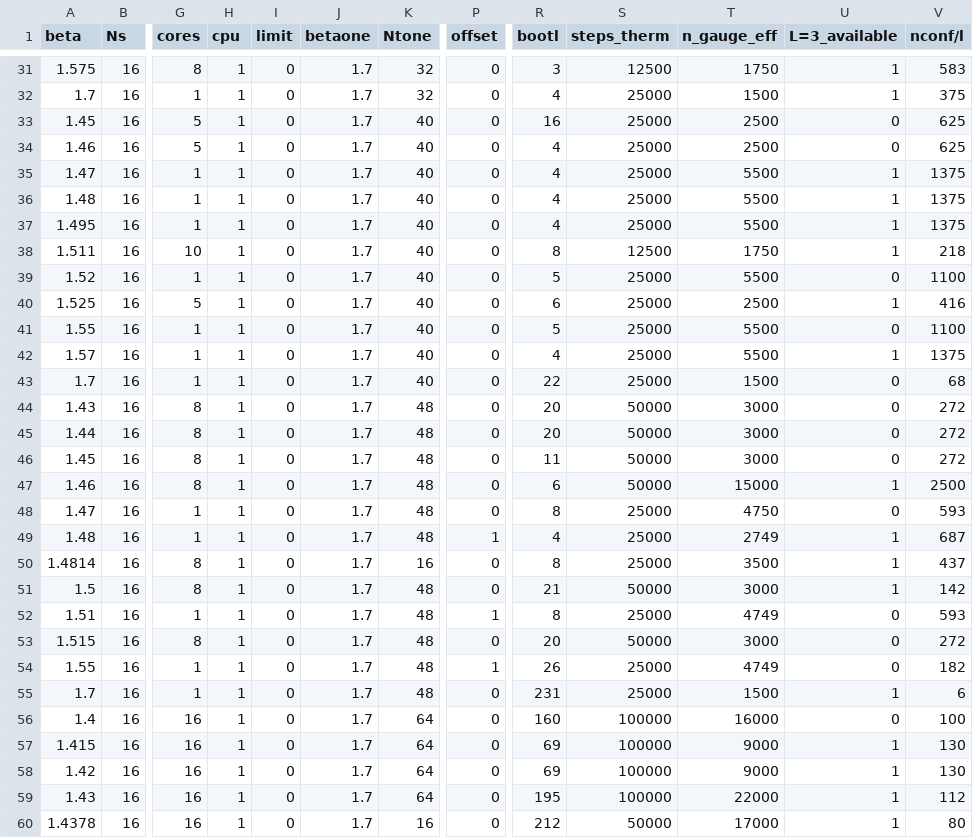
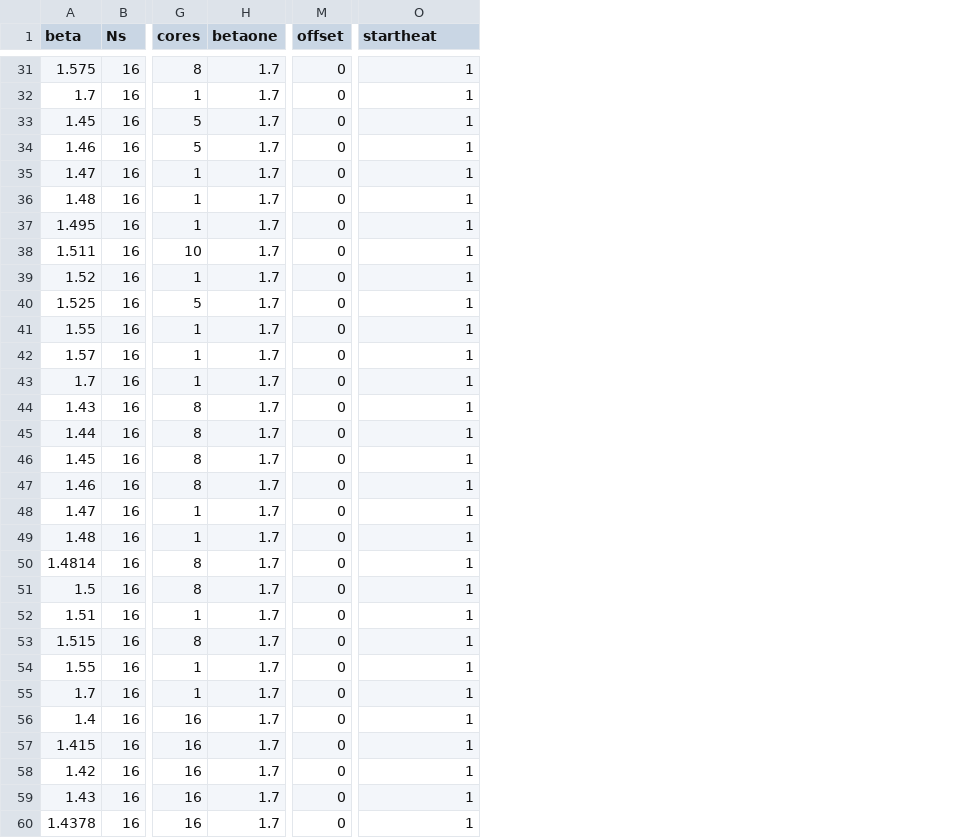
Before and after one commit to christianegross/U1_analyse_potential, a CSV file: examples/paramsinput_contlimitL16.csv, drawn as a sheet; only a part is shown, gaps mark what is left out; removed rows and columns are numbered as before the commit, all else as after; the diff covers the shown part only; the diff names each change by its address in the sheet, - before the commit and + after, or states it on an @@ line.

```diff
--- a/examples/paramsinput_contlimitL16.csv
+++ b/examples/paramsinput_contlimitL16.csv
-column H (cpu), rows 31-60: all 1
-column I (limit), rows 31-60: all 0
-column K (Ntone), rows 31-60: 32 | 32 | 40 | 40 | 40 | 40 | 40 | 40 | 40 | 40 | 40 | 40 | 40 | 48 | 48 | 48 | 48 | 48 | 48 | 16 | 48 | 48 | 48 | 48 | 48 | 64 | 64 | 64 | 64 | 16
-column R (bootl), rows 31-60: 3 | 4 | 16 | 4 | 4 | 4 | 4 | 8 | 5 | 6 | 5 | 4 | 22 | 20 | 20 | 11 | 6 | 8 | 4 | 8 | 21 | 8 | 20 | 26 | 231 | 160 | 69 | 69 | 195 | 212
-column S (steps_therm), rows 31-60: 12500 | 25000 | 25000 | 25000 | 25000 | 25000 | 25000 | 12500 | 25000 | 25000 | 25000 | 25000 | 25000 | 50000 | 50000 | 50000 | 50000 | 25000 | 25000 | 25000 | 50000 | 25000 | 50000 | 25000 | 25000 | 100000 | 100000 | 100000 | 100000 | 50000
-column T (n_gauge_eff), rows 31-60: 1750 | 1500 | 2500 | 2500 | 5500 | 5500 | 5500 | 1750 | 5500 | 2500 | 5500 | 5500 | 1500 | 3000 | 3000 | 3000 | 15000 | 4750 | 2749 | 3500 | 3000 | 4749 | 3000 | 4749 | 1500 | 16000 | 9000 | 9000 | 22000 | 17000
-column V (nconf/l), rows 31-60: 583 | 375 | 625 | 625 | 1375 | 1375 | 1375 | 218 | 1100 | 416 | 1100 | 1375 | 68 | 272 | 272 | 272 | 2500 | 593 | 687 | 437 | 142 | 593 | 272 | 182 | 6 | 100 | 130 | 130 | 112 | 80
-O1: L=3_available
+O1: startheat
-O33:O34 (startheat): 0
+O33:O34 (startheat): 1
-O39 (startheat): 0
+O39 (startheat): 1
-O41 (startheat): 0
+O41 (startheat): 1
-O43:O46 (startheat): 0
+O43:O46 (startheat): 1
-O48 (startheat): 0
+O48 (startheat): 1
-M49 (offset): 1
+M49 (offset): 0
-M52 (offset): 1
+M52 (offset): 0
-O52:O54 (startheat): 0
+O52:O54 (startheat): 1
-M54 (offset): 1
+M54 (offset): 0
-O56 (startheat): 0
+O56 (startheat): 1
```
Also changed, not shown: 31 edited cells elsewhere in this file, examples/paramsinput_contlimitL3.csv, examples/paramsinput_heatbath.csv, 10 other files.
